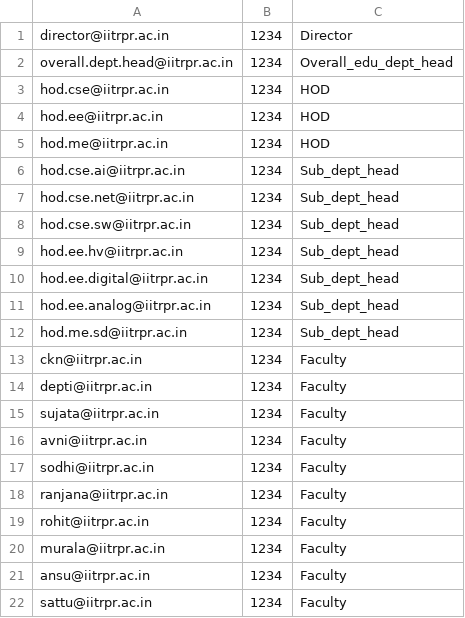
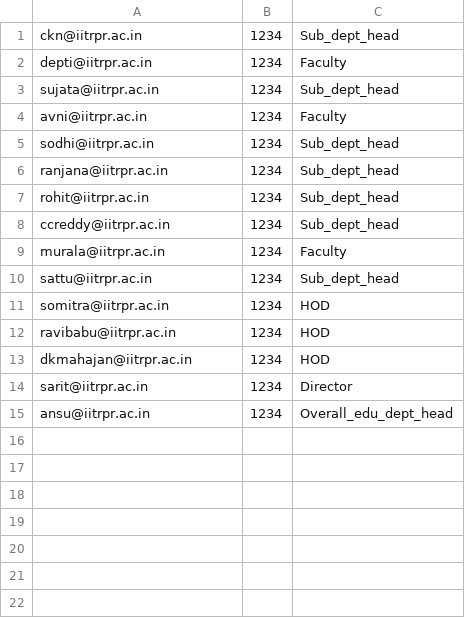
Before and after one commit to Singh-Rishabh/G6_SE_Business_Workflow, a CSV file: auth.csv, drawn as a sheet.

Commit message:
dynamic filling of roles table

```diff
--- a/auth.csv
+++ b/auth.csv
@@ -1,22 +1,15 @@
-director@iitrpr.ac.in,1234,Director
-overall.dept.head@iitrpr.ac.in,1234,Overall_edu_dept_head
-hod.cse@iitrpr.ac.in,1234,HOD
-hod.ee@iitrpr.ac.in,1234,HOD
-hod.me@iitrpr.ac.in,1234,HOD
-hod.cse.ai@iitrpr.ac.in,1234,Sub_dept_head
-hod.cse.net@iitrpr.ac.in,1234,Sub_dept_head
-hod.cse.sw@iitrpr.ac.in,1234,Sub_dept_head
-hod.ee.hv@iitrpr.ac.in,1234,Sub_dept_head
-hod.ee.digital@iitrpr.ac.in,1234,Sub_dept_head
-hod.ee.analog@iitrpr.ac.in,1234,Sub_dept_head
-hod.me.sd@iitrpr.ac.in,1234,Sub_dept_head
-ckn@iitrpr.ac.in,1234,Faculty
+ckn@iitrpr.ac.in,1234,Sub_dept_head
 depti@iitrpr.ac.in,1234,Faculty
-sujata@iitrpr.ac.in,1234,Faculty
+sujata@iitrpr.ac.in,1234,Sub_dept_head
 avni@iitrpr.ac.in,1234,Faculty
-sodhi@iitrpr.ac.in,1234,Faculty
-ranjana@iitrpr.ac.in,1234,Faculty
-rohit@iitrpr.ac.in,1234,Faculty
+sodhi@iitrpr.ac.in,1234,Sub_dept_head
+ranjana@iitrpr.ac.in,1234,Sub_dept_head
+rohit@iitrpr.ac.in,1234,Sub_dept_head
+ccreddy@iitrpr.ac.in,1234,Sub_dept_head
 murala@iitrpr.ac.in,1234,Faculty
-ansu@iitrpr.ac.in,1234,Faculty
-sattu@iitrpr.ac.in,1234,Faculty
+sattu@iitrpr.ac.in,1234,Sub_dept_head
+somitra@iitrpr.ac.in,1234,HOD
+ravibabu@iitrpr.ac.in,1234,HOD
+dkmahajan@iitrpr.ac.in,1234,HOD
+sarit@iitrpr.ac.in,1234,Director
+ansu@iitrpr.ac.in,1234,Overall_edu_dept_head
```
Also changed, not shown: 6 other files.
